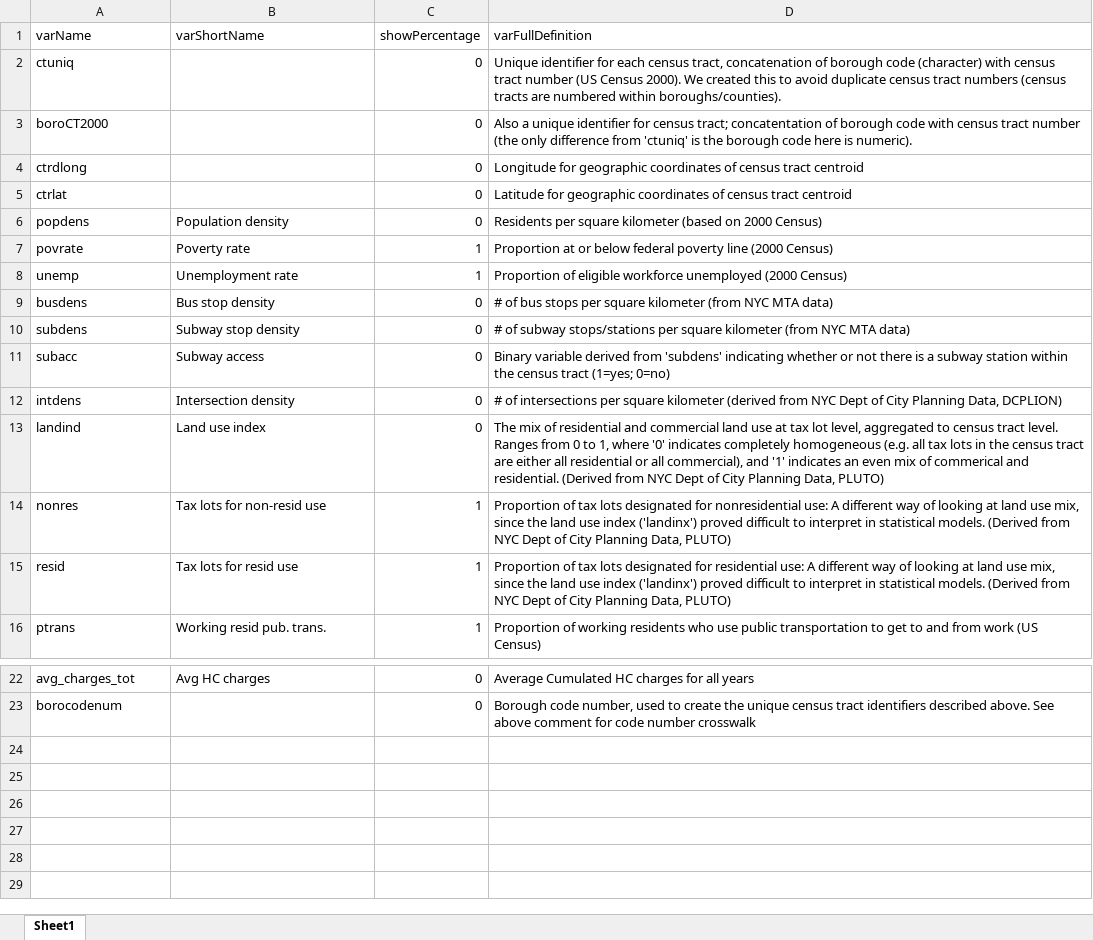
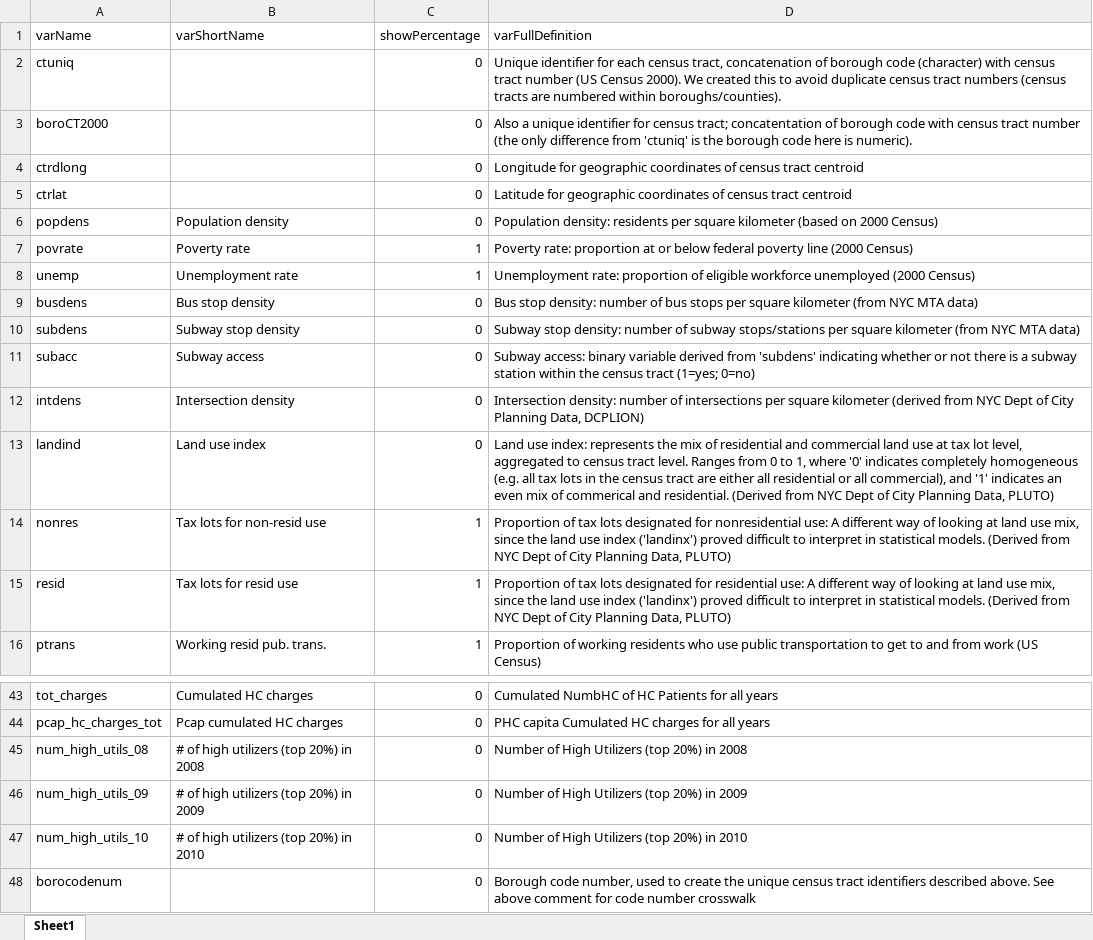
Before and after one commit to YilongJu/VNSNY-UPENN-ABMS-Study-R-Map, an Excel workbook: data/Variable_Definitions.xlsx, sheet Sheet1, drawn as a sheet; only a part is shown, gaps mark what is left out; values as stored, in another font and other column widths than the file's, no borders; addresses are those after the commit; the diff covers the shown part only; the diff names each change by its address in the sheet, - before the commit and + after, or states it on an @@ line.

Commit message:
Revert "Updated, organization map, variables"
This reverts commit 0852565301b4df77f79af68b105812223d5c7d8e.

```diff
--- a/data/Variable_Definitions.xlsx (sheet Sheet1)
+++ b/data/Variable_Definitions.xlsx (sheet Sheet1)
-D6 (varFullDefinition): Residents per square…
+D6 (varFullDefinition): Population density: residents per square…
-D7 (varFullDefinition): Proportion at or…
+D7 (varFullDefinition): Poverty rate: proportion at or…
-D8 (varFullDefinition): Proportion of eligible…
+D8 (varFullDefinition): Unemployment rate: proportion of eligible…
-D9 (varFullDefinition): # of bus…
+D9 (varFullDefinition): Bus stop density: number of bus…
-D10 (varFullDefinition): # of subway…
+D10 (varFullDefinition): Subway stop density: number of subway…
-D11 (varFullDefinition): Binary variable derived…
+D11 (varFullDefinition): Subway access: binary variable derived…
-D12 (varFullDefinition): # of intersections…
+D12 (varFullDefinition): Intersection density: number of intersections…
-D13 (varFullDefinition): The mix of…
+D13 (varFullDefinition): Land use index: represents the mix of…
-A43 (varName): avg_charges_tot
+A43 (varName): tot_charges
-B43 (varShortName): Avg HC charges
+B43 (varShortName): Cumulated HC charges
-D43 (varFullDefinition): Average Cumulated HC charges for all years
+D43 (varFullDefinition): Cumulated NumbHC of HC Patients for all years
+row 44: pcap_hc_charges_tot | Pcap cumulated HC charges | 0 | PHC capita Cumulated HC charges for all years
+row 45: num_high_utils_08 | # of high utilizers (top 20%) in 2008 | 0 | Number of High Utilizers (top 20%) in 2008
+row 46: num_high_utils_09 | # of high utilizers (top 20%) in 2009 | 0 | Number of High Utilizers (top 20%) in 2009
+row 47: num_high_utils_10 | # of high utilizers (top 20%) in 2010 | 0 | Number of High Utilizers (top 20%) in 2010
```
Also changed, not shown: 21 added rows and 4 edited cells elsewhere in this sheet, 18 other files.
